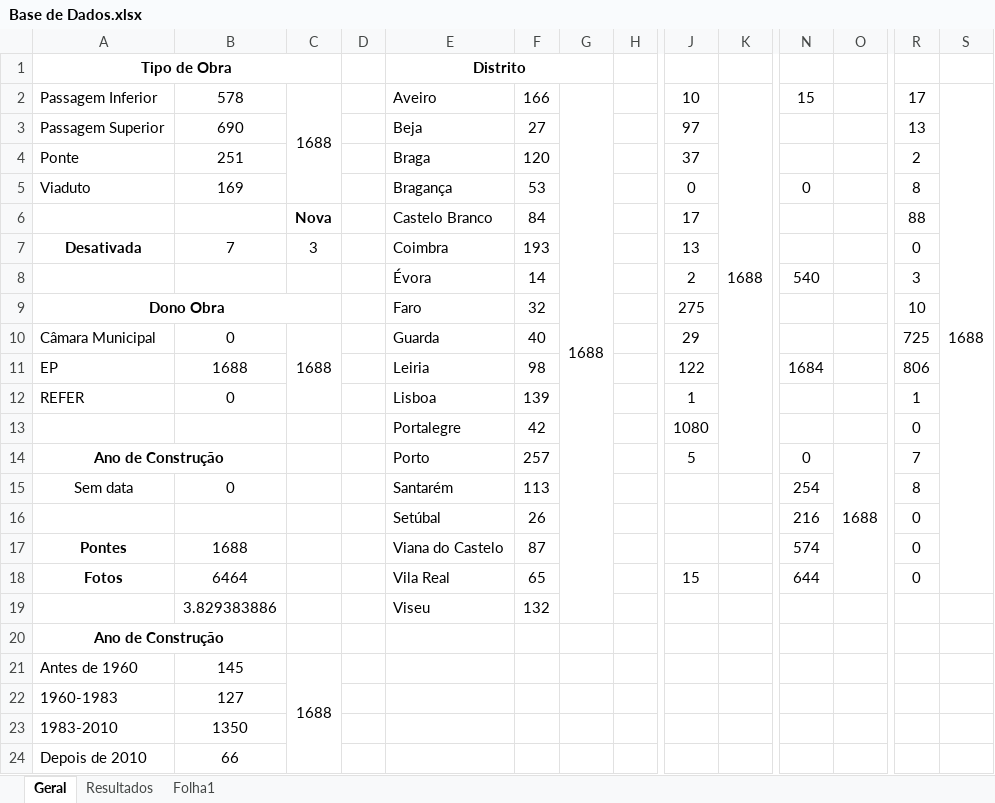
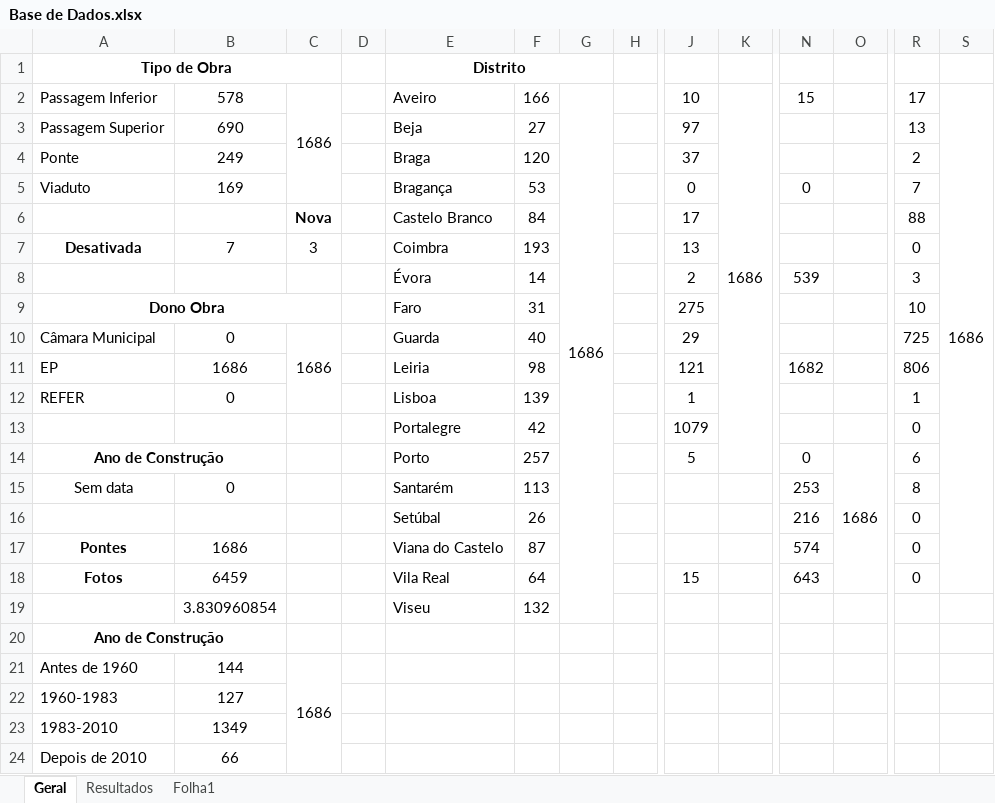
Before and after one commit to beatrizcn7/SAFENET-Bea, an Excel workbook: Base de Dados.xlsx, sheet Geral, drawn as a sheet; only a part is shown, gaps mark what is left out; values as stored, in another font and other column widths than the file's, no borders; the diff names each change by its address in the sheet, - before the commit and + after, or states it on an @@ line.

```diff
--- a/Base de Dados.xlsx (sheet Geral)
+++ b/Base de Dados.xlsx (sheet Geral)
-C2: 1688
+C2: 1686
-G2: 1688
+G2: 1686
-K2: 1688
+K2: 1686
-S2: 1688
+S2: 1686
-B4: 251
+B4: 249
-R5: 8
+R5: 7
-N8: 540
+N8: 539
-F9: 32
+F9: 31
-C10: 1688
+C10: 1686
-B11: 1688
+B11: 1686
-J11: 122
+J11: 121
-N11: 1684
+N11: 1682
-J13: 1080
+J13: 1079
-O14: 1688
+O14: 1686
-R14: 7
+R14: 6
-N15: 254
+N15: 253
-B17: 1688
+B17: 1686
-B18: 6464
+B18: 6459
-F18: 65
+F18: 64
-N18: 644
+N18: 643
-B19: 3.829383886
+B19: 3.830960854
-B21: 145
+B21: 144
-C21: 1688
+C21: 1686
-B23: 1350
+B23: 1349
```
Also changed, not shown: sheet Resultados, Combinações Completas Excel.xlsx, Combinações Excel.xlsx, 34 other files.
